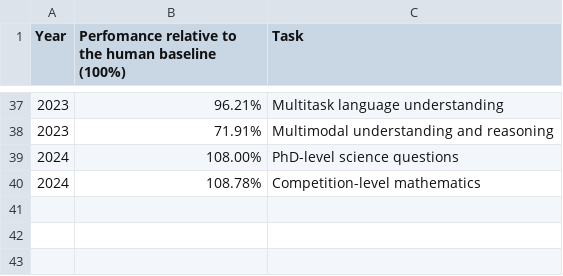
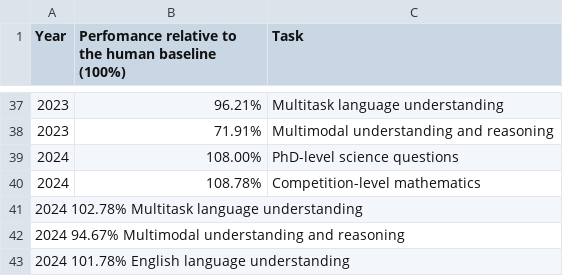
Before and after one commit to JunyiiBlvd/205_Final_Pro, a CSV file: AI-VS-Human.csv, drawn as a sheet; only a part is shown, gaps mark what is left out.

Commit message:
Update AI-VS-Human.csv MISSING VALUES

```diff
--- a/AI-VS-Human.csv
+++ b/AI-VS-Human.csv
@@ -40 +40,4 @@
 2024,108.78%,Competition-level mathematics
+2024	102.78%	Multitask language understanding
+2024	94.67%	Multimodal understanding and reasoning
+2024	101.78%	English language understanding
```
